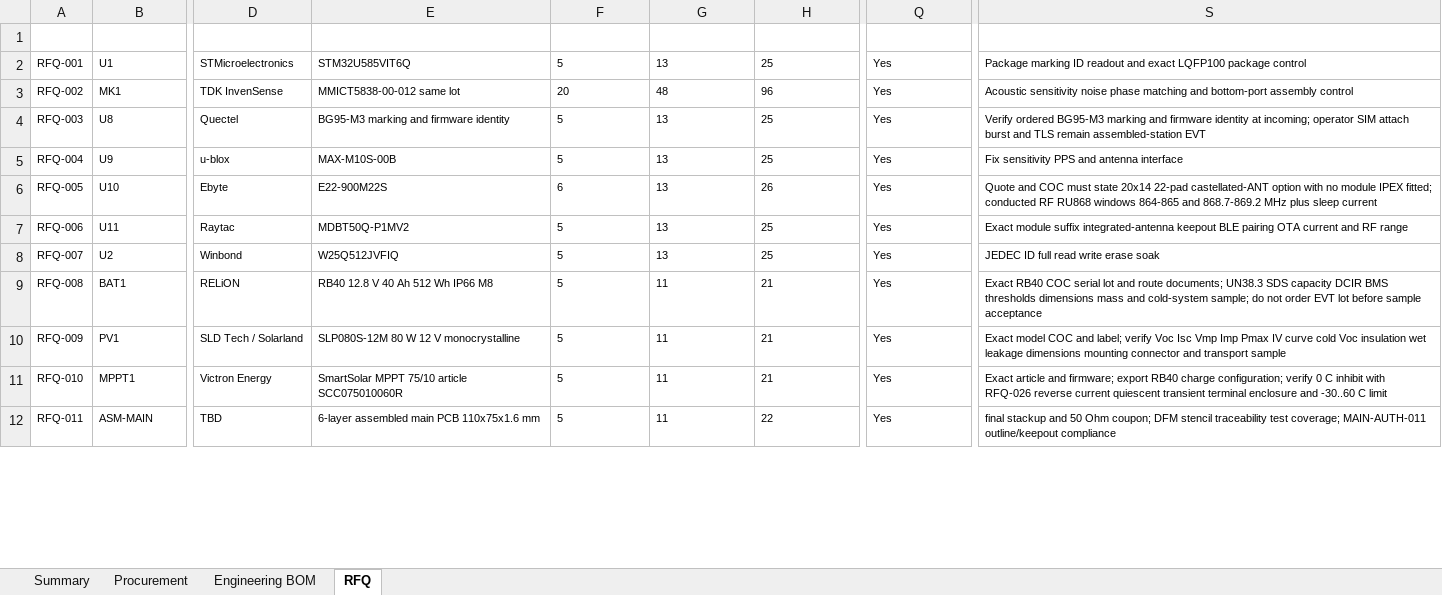
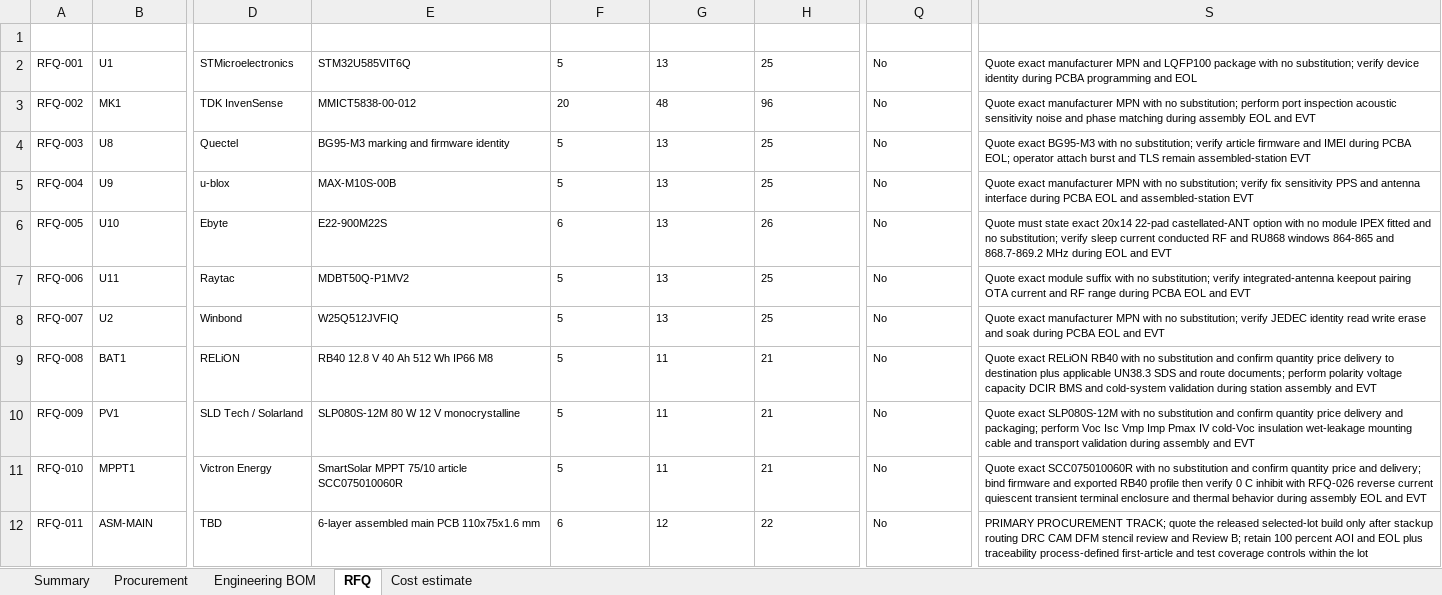
Before and after one commit to skif-ops/rs-zs-bpla, an Excel workbook: hardware/EVT_PRE_20_BOM_REV_A.xlsx, sheet RFQ, drawn as a sheet; only a part is shown, gaps mark what is left out; values as stored, in another font and other column widths than the file's, no borders; conditional formats and table styles not drawn; the diff covers the shown part only; the diff names each change by its address in the sheet, - before the commit and + after, or states it on an @@ line.

Commit message:
bom: publish exact-MPN pricing and select full PCBA track
Equivalent local commits:
89ccf0e bom: control EVT OTS identities without sample gate
14545a6 bom: add budget prices for EVT lot options
525ac78 docs: record EVT-20 critical MPN market snapshot
efbe48a bom: refresh AA.166 budget price
aeef4fd bom: select full PCBA procurement track

```diff
--- a/hardware/EVT_PRE_20_BOM_REV_A.xlsx (sheet RFQ)
+++ b/hardware/EVT_PRE_20_BOM_REV_A.xlsx (sheet RFQ)
+sheet tab: Cost estimate
-Q2:Q12 (Sample_required): Yes
+Q2:Q12 (Sample_required): No
-S2 (Blocking_check): Package marking ID readout and exact LQFP100 package control
+S2 (Blocking_check): Quote exact manufacturer MPN and LQFP100 package with no substitution; verify device identity during PCBA programming and EOL
-E3 (MPN_or_spec): MMICT5838-00-012 same lot
+E3 (MPN_or_spec): MMICT5838-00-012
-S3 (Blocking_check): Acoustic sensitivity noise phase matching and bottom-port assembly control
+S3 (Blocking_check): Quote exact manufacturer MPN with no substitution; perform port inspection acoustic sensitivity noise and phase matching during assembly EOL and EVT
-S4 (Blocking_check): Verify ordered BG95-M3 marking and firmware identity at incoming; operator SIM attach burst…
+S4 (Blocking_check): Quote exact BG95-M3 with no substitution; verify article firmware and IMEI during PCBA EOL; operator attach burst…
-S5 (Blocking_check): Fix sensitivity PPS and antenna interface
+S5 (Blocking_check): Quote exact manufacturer MPN with no substitution; verify fix sensitivity PPS and antenna interface during PCBA EOL and assembled-station EVT
-S6 (Blocking_check): Quote and COC must state 20x14 22-pad castellated-ANT option with no module IPEX fitted; conducted RF RU868 windows 864-865 and 868.7-869.2 MHz plus sleep current
+S6 (Blocking_check): Quote must state exact 20x14 22-pad castellated-ANT option with no module IPEX fitted and no substitution; verify sleep current conducted RF and RU868 windows 864-865 and 868.7-869.2 MHz during EOL and EVT
-S7 (Blocking_check): Exact module suffix integrated-antenna keepout BLE pairing OTA current and RF range
+S7 (Blocking_check): Quote exact module suffix with no substitution; verify integrated-antenna keepout pairing OTA current and RF range during PCBA EOL and EVT
-S8 (Blocking_check): JEDEC ID full read write erase soak
+S8 (Blocking_check): Quote exact manufacturer MPN with no substitution; verify JEDEC identity read write erase and soak during PCBA EOL and EVT
-S9 (Blocking_check): Exact RB40 COC serial lot and route documents; UN38.3 SDS capacity DCIR BMS thresholds dimensions mass and cold-system sample; do not order EVT lot before sample acceptance
+S9 (Blocking_check): Quote exact RELiON RB40 with no substitution and confirm quantity price delivery to destination plus applicable UN38.3 SDS and route documents; perform polarity voltage capacity DCIR BMS and cold-system validation during station assembly and EVT
-S10 (Blocking_check): Exact model COC and label; verify Voc Isc Vmp Imp Pmax IV curve cold Voc insulation wet leakage dimensions mounting connector and transport sample
+S10 (Blocking_check): Quote exact SLP080S-12M with no substitution and confirm quantity price delivery and packaging; perform Voc Isc Vmp Imp Pmax IV cold-Voc insulation wet-leakage mounting cable and transport validation during assembly and EVT
-S11 (Blocking_check): Exact article and firmware; export RB40 charge configuration; verify 0 C inhibit with RFQ-026 reverse current quiescent transient terminal enclosure and -30..60 C limit
+S11 (Blocking_check): Quote exact SCC075010060R with no substitution and confirm quantity price and delivery; bind firmware and exported RB40 profile then verify 0 C inhibit with RFQ-026 reverse current quiescent transient terminal enclosure and thermal behavior during assembly EOL and EVT
-F12 (Required_qty_4): 5
+F12 (Required_qty_4): 6
-G12 (Required_qty_10): 11
+G12 (Required_qty_10): 12
-S12 (Blocking_check): final stackup and 50 Ohm coupon; DFM stencil traceability test coverage; MAIN-AUTH-011 outline/keepout compliance
+S12 (Blocking_check): PRIMARY PROCUREMENT TRACK; quote the released selected-lot build only after stackup routing DRC CAM DFM stencil review and Review B; retain 100 percent AOI and EOL plus traceability process-defined first-article and test coverage controls within the lot
```
Also changed, not shown: 48 edited cells elsewhere in this sheet, sheet Engineering BOM, sheet Procurement, sheet Summary, 30 other files.
